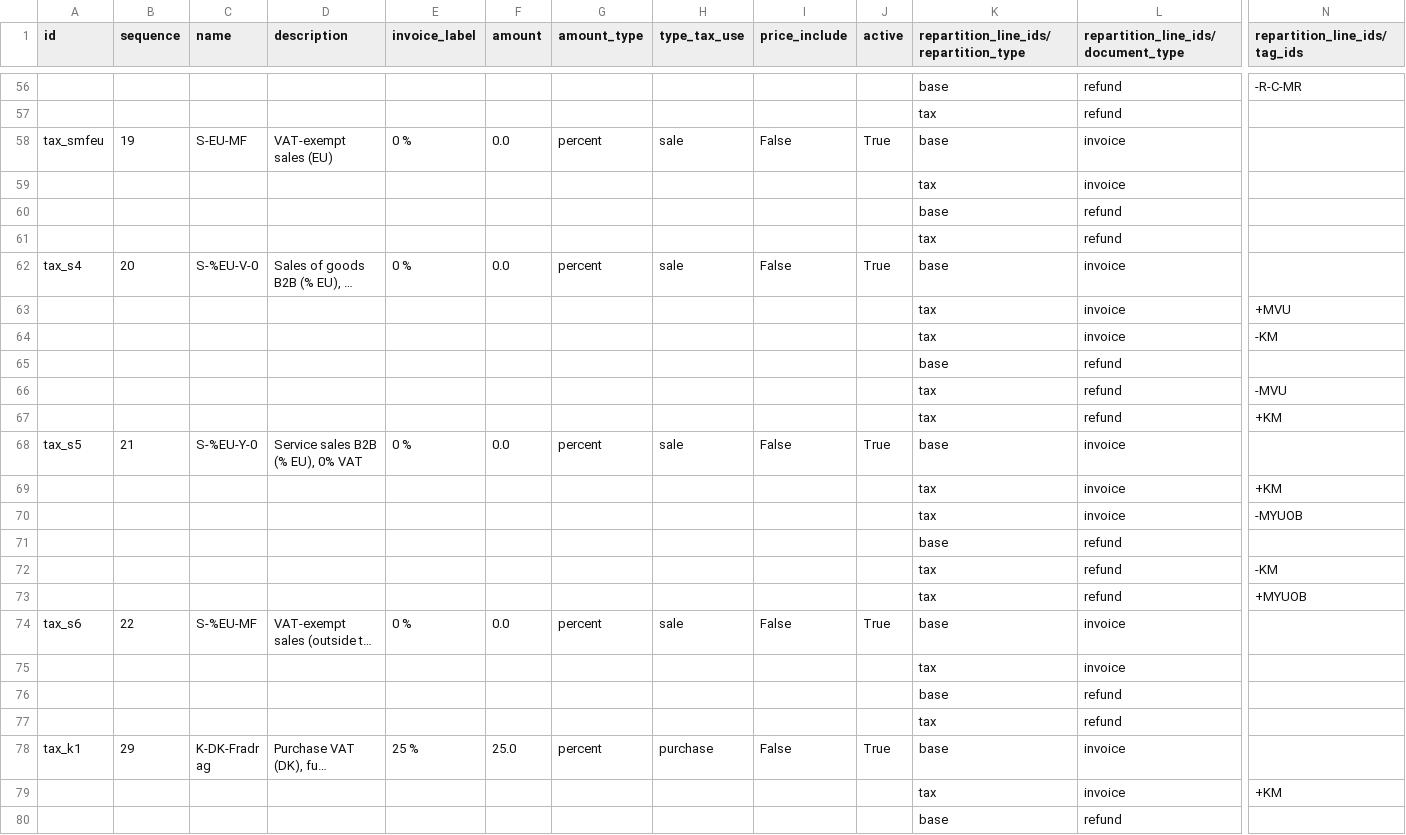
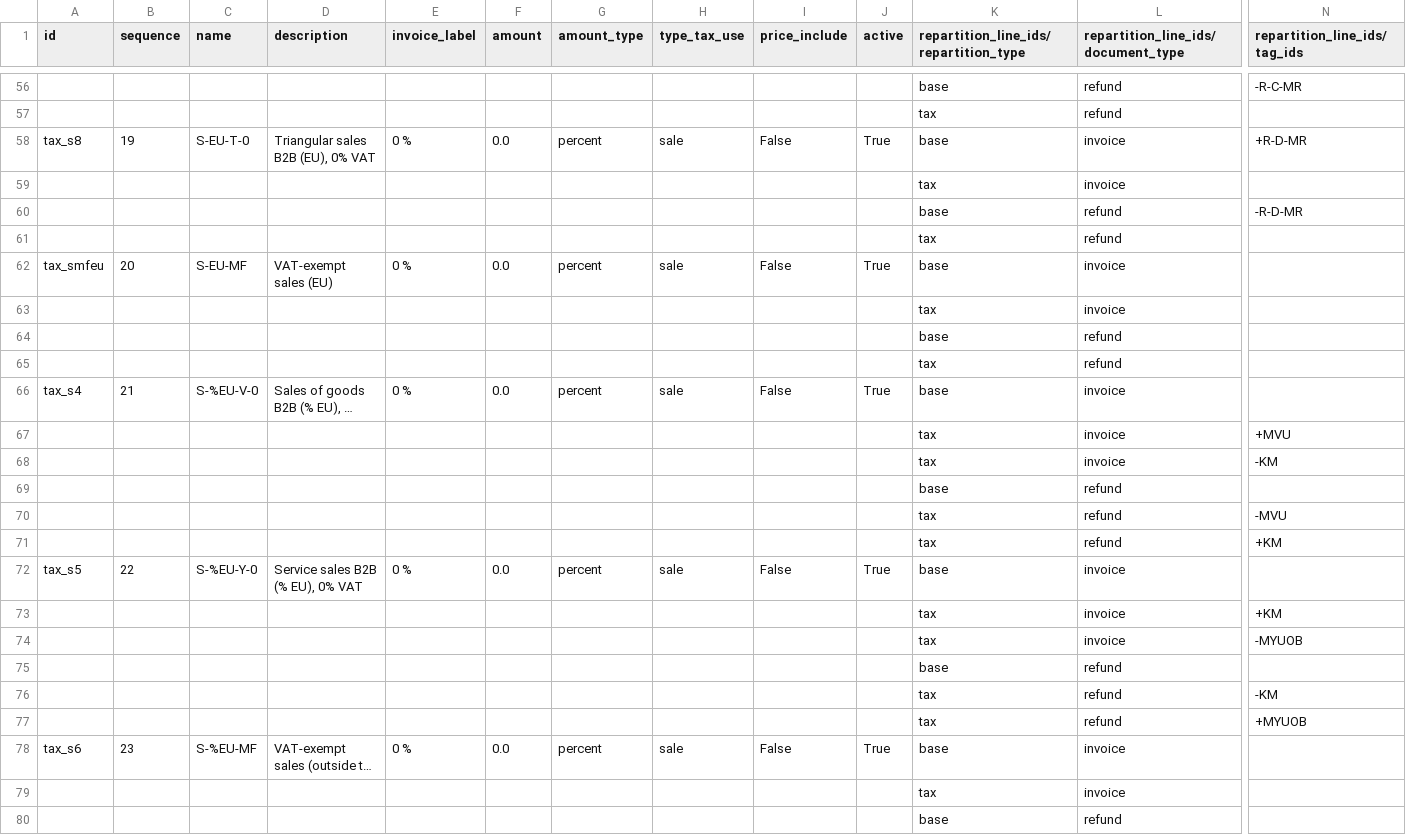
Before and after one commit to christian-rb/odoo-dev, a CSV file: addons/l10n_dk/data/template/account.tax-dk.csv, drawn as a sheet; only a part is shown, gaps mark what is left out; the shorter side is filled out with more unchanged rows; long unchanged cells end in …; addresses are those after the commit; rows hold the shown columns only; the diff names each change by its address in the sheet, - before the commit and + after, or states it on an @@ line.

Commit message:
[IMP] l10n_dk: Added triangular sales tax for denmark
Denmark government need a way to get ec sales. So now we have a report dedicated to denmark with an export to a CSV format
This require us to add the triangular sales tax

task: 3756548

```diff
--- a/addons/l10n_dk/data/template/account.tax-dk.csv
+++ b/addons/l10n_dk/data/template/account.tax-dk.csv
+row 58: tax_s8 | 19 | S-EU-T-0 | Triangular sales B2B (EU), 0% VAT | 0 % | 0.0 | percent | sale | False | True | base | invoice | +R-D-MR
+row 59:  |  |  |  |  |  |  |  |  |  | tax | invoice
+row 60:  |  |  |  |  |  |  |  |  |  | base | refund | -R-D-MR
+row 61:  |  |  |  |  |  |  |  |  |  | tax | refund
-B62 (sequence): 19
+B62 (sequence): 20
-B66 (sequence): 20
+B66 (sequence): 21
-B72 (sequence): 21
+B72 (sequence): 22
-B78 (sequence): 22
+B78 (sequence): 23
```
Also changed, not shown: 1 other file.
